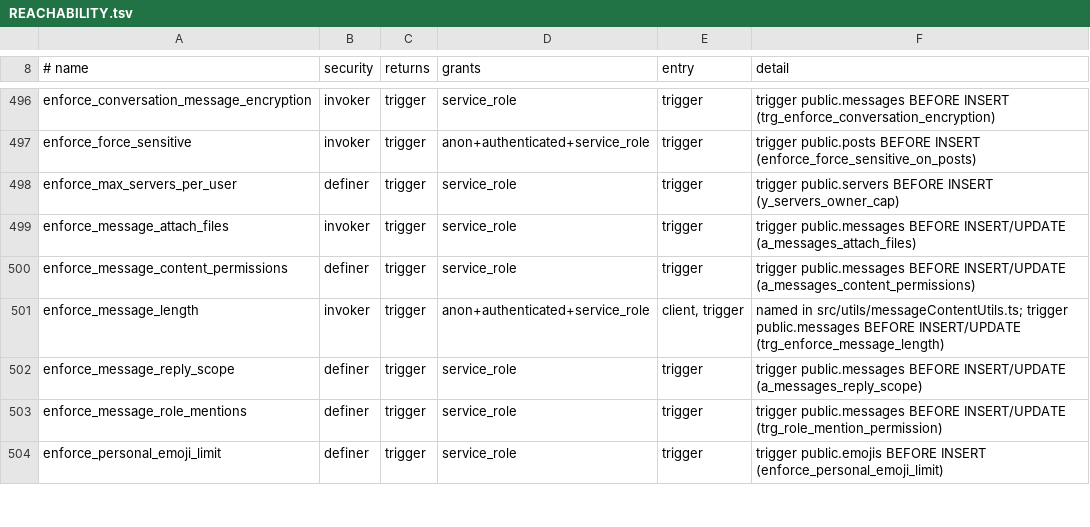
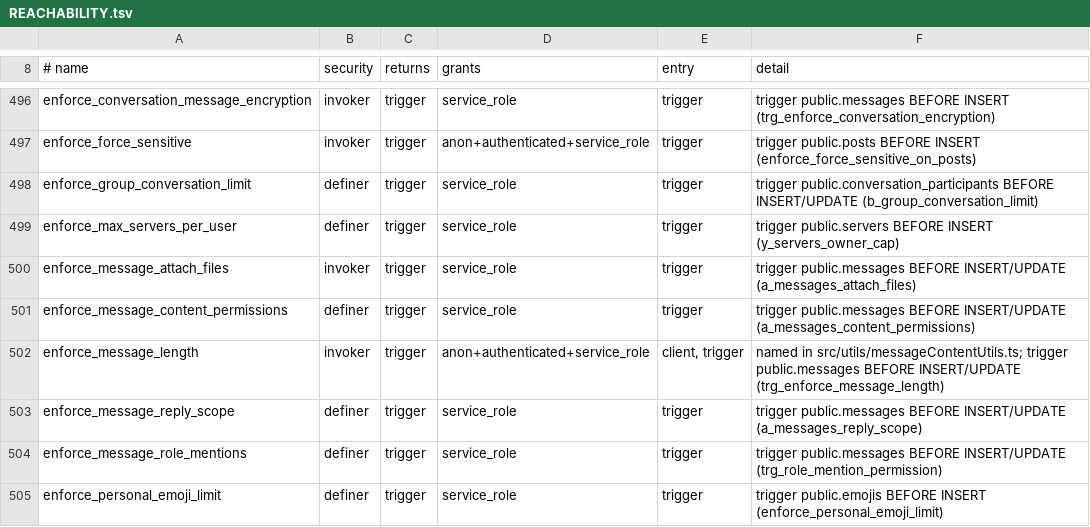
Before and after one commit to y4my4my4m/harmony, a TSV file: db_schema/REACHABILITY.tsv, drawn as a sheet; only a part is shown, gaps mark what is left out; the diff names each change by its address in the sheet, - before the commit and + after, or states it on an @@ line.

Commit message:
feat(dm): a group conversation holds at most 10 people
20261116100001_group_conversation_limit.sql: trigger
b_group_conversation_limit (BEFORE INSERT OR UPDATE OF left_at on
conversation_participants) refuses an 11th active participant with
GROUP_CONVERSATION_FULL:10. It covers create_group_conversation,
add_user_to_conversation, the federated group RPC and a rejoin; a user
already active passes, the conversation row is locked before counting,
and a group already larger keeps its members. pgTAP 296.

The group picker counts the spots left and stops at the tenth person;
the refusal reads as dm.groupFull in every locale. An incoming group
message past the limit is refused and logged; a direct message naming
more than 250 addresses is refused whole rather than cut short.

```diff
--- a/db_schema/REACHABILITY.tsv
+++ b/db_schema/REACHABILITY.tsv
+row 498: enforce_group_conversation_limit | definer | trigger | service_role | trigger | trigger public.conversation_participants BEFORE INSERT/UPDATE (b_group_conversation_limit)
```
Also changed, not shown: db_schema/SURFACE.tsv, 17 other files.
